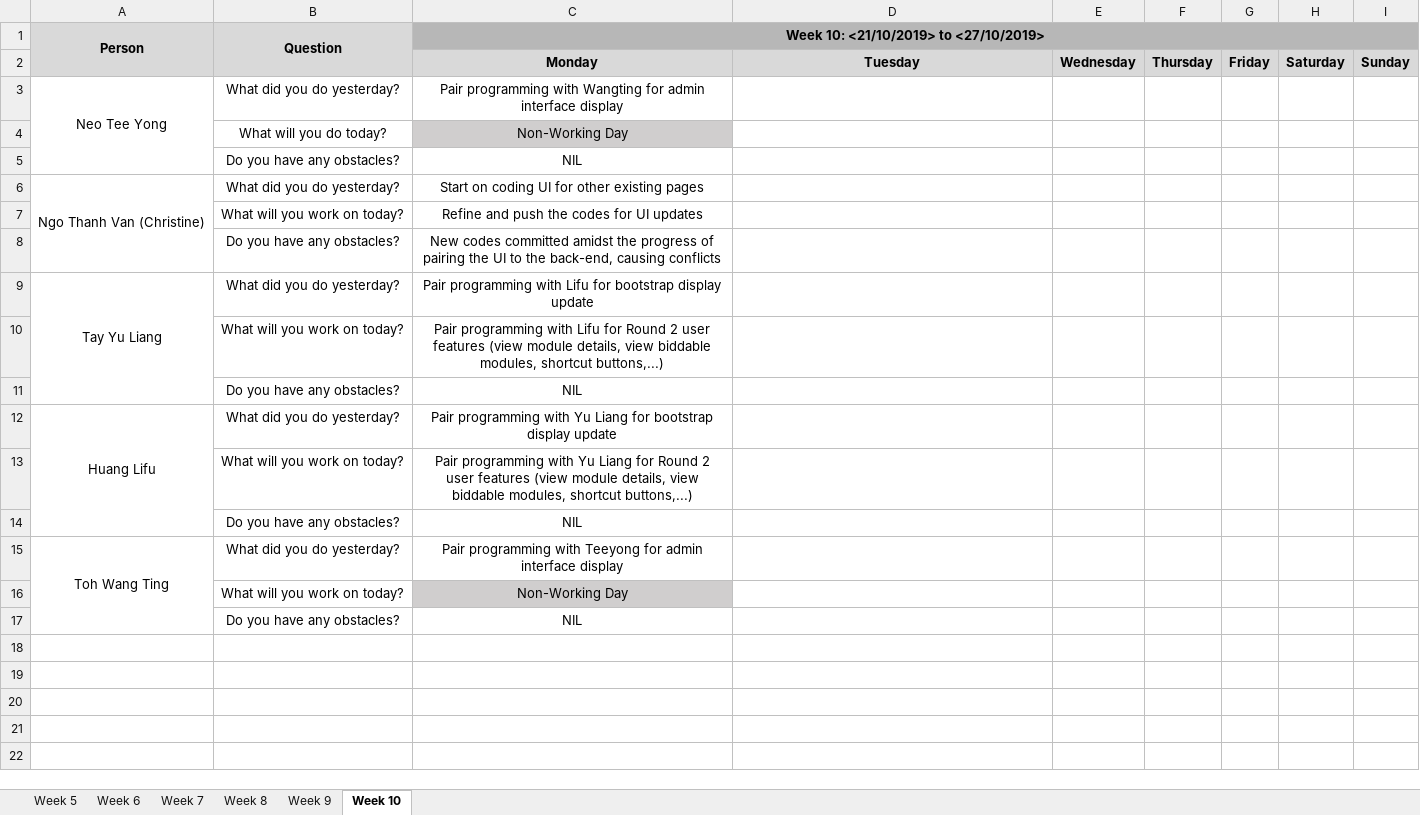
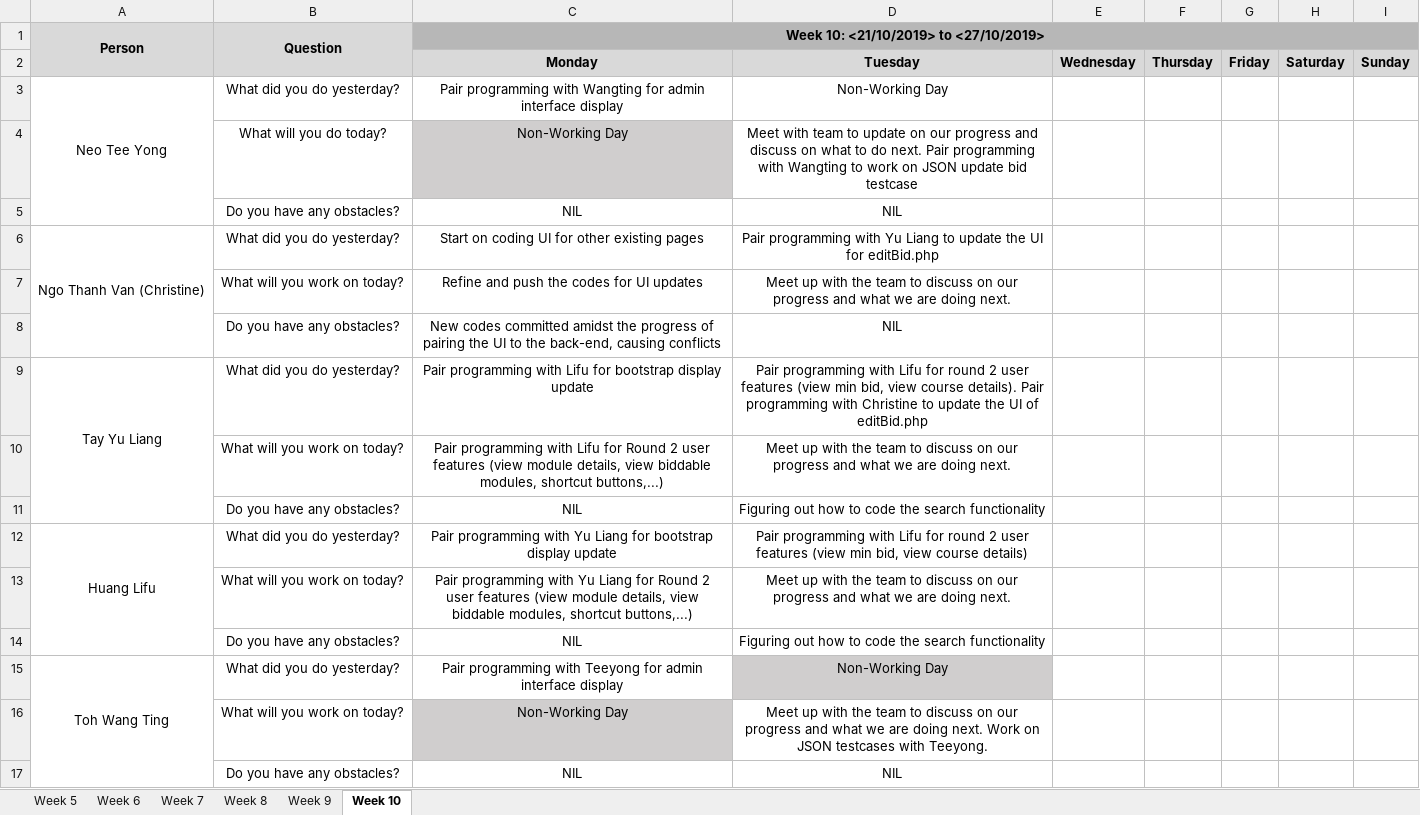
Before and after one commit to lifuhuang97/course-bidding-system, an Excel workbook: metrics/du.xlsx, sheet Week 10, drawn as a sheet; values as stored, in another font and other column widths than the file's, no borders; the diff names each change by its address in the sheet, - before the commit and + after, or states it on an @@ line.

Commit message:
Update du.xlsx

```diff
--- a/metrics/du.xlsx (sheet Week 10)
+++ b/metrics/du.xlsx (sheet Week 10)
-D3: (empty)
+D3: Non-Working Day
-D4: (empty)
+D4: Meet with team to update on our progress and discuss on what to do next. Pair programming with Wangting to work on JSON update bid testcase
-D5: (empty)
+D5: NIL
-D6: (empty)
+D6: Pair programming with Yu Liang to update the UI for editBid.php
-D7: (empty)
+D7: Meet up with the team to discuss on our progress and what we are doing next.
-D8: (empty)
+D8: NIL
-D9: (empty)
+D9: Pair programming with Lifu for round 2 user features (view min bid, view course details). Pair programming with Christine to update the UI of editBid.php
-D10: (empty)
+D10: Meet up with the team to discuss on our progress and what we are doing next.
-D11: (empty)
+D11: Figuring out how to code the search functionality
-D12: (empty)
+D12: Pair programming with Lifu for round 2 user features (view min bid, view course details)
-D13: (empty)
+D13: Meet up with the team to discuss on our progress and what we are doing next.
-D14: (empty)
+D14: Figuring out how to code the search functionality
-D15: (empty)
+D15: Non-Working Day
-D15 fill: none
+D15 fill: #D0CECE
-D16: (empty)
+D16: Meet up with the team to discuss on our progress and what we are doing next. Work on JSON testcases with Teeyong.
-D17: (empty)
+D17: NIL
```
